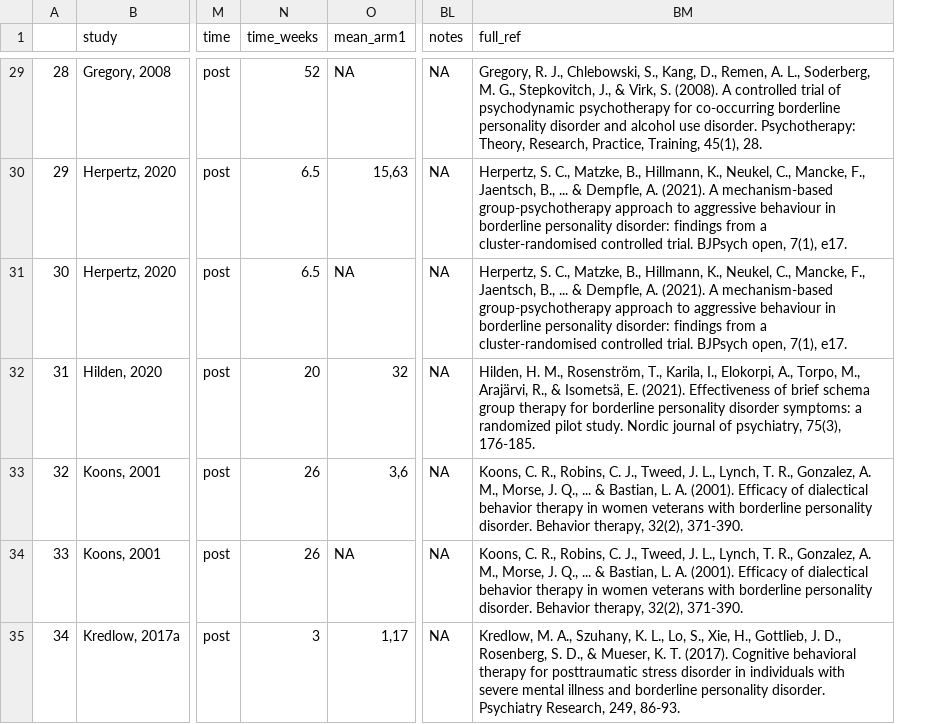
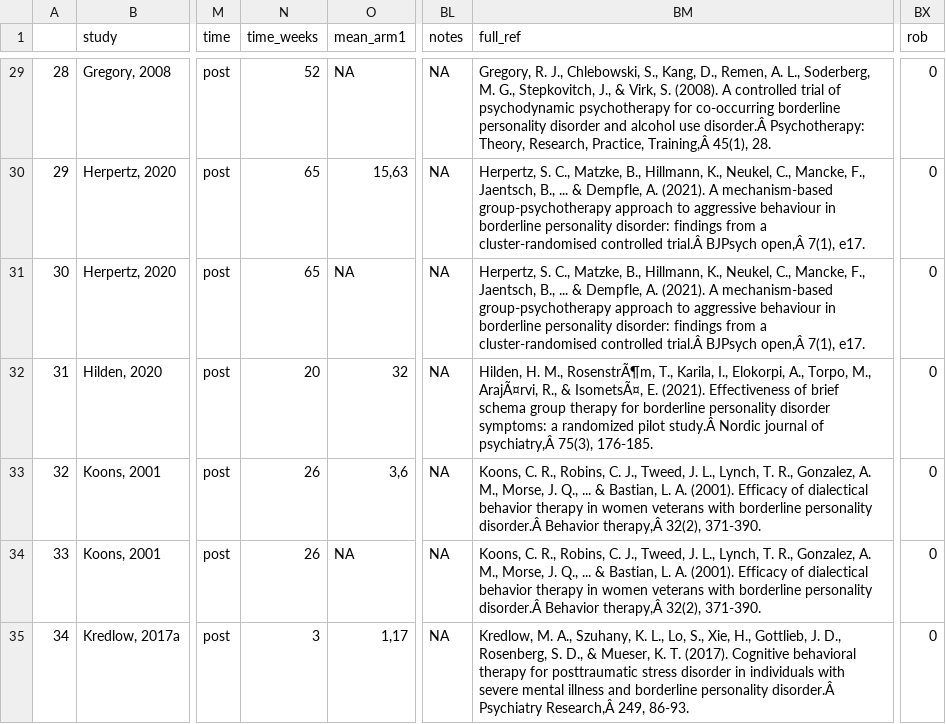
Before and after one commit to metapsy-project/data-borderline-psyctr, a CSV file: data.csv, drawn as a sheet; only a part is shown, gaps mark what is left out; the diff covers the shown part only; the diff names each change by its address in the sheet, - before the commit and + after, or states it on an @@ line.

```diff
--- a/data.csv
+++ b/data.csv
+column BX (rob), rows 29-35: all 0
-BM29 (full_ref): …alcohol use disorder. Psychotherapy: Theory, Research, Practice, Training, 45(1), 28.
+BM29 (full_ref): …alcohol use disorder.Â Psychotherapy: Theory, Research, Practice, Training,Â 45(1), 28.
-N30:N31 (time_weeks): 6.5
+N30:N31 (time_weeks): 65
-BM30:BM31 (full_ref): …cluster-randomised controlled trial. BJPsych open, 7(1), e17.
+BM30:BM31 (full_ref): …cluster-randomised controlled trial.Â BJPsych open,Â 7(1), e17.
-BM32 (full_ref): …H. M., Rosenström, T., Karila, I., Elokorpi, A., Torpo, M., Arajärvi, R., & Isometsä, E. (2021). Effectiveness of brief schema group therapy for borderline personality disorder symptoms: a randomized pilot study. Nordic journal of psychiatry, 75(3), 176-185.
+BM32 (full_ref): …H. M., RosenstrÃ¶m, T., Karila, I., Elokorpi, A., Torpo, M., ArajÃ¤rvi, R., & IsometsÃ¤, E. (2021). Effectiveness of brief schema group therapy for borderline personality disorder symptoms: a randomized pilot study.Â Nordic journal of psychiatry,Â 75(3), 176-185.
-BM33:BM34 (full_ref): …borderline personality disorder. Behavior therapy, 32(2), 371-390.
+BM33:BM34 (full_ref): …borderline personality disorder.Â Behavior therapy,Â 32(2), 371-390.
-BM35 (full_ref): …borderline personality disorder. Psychiatry Research, 249, 86-93.
+BM35 (full_ref): …borderline personality disorder.Â Psychiatry Research,Â 249, 86-93.
```
Also changed, not shown: 51 edited cells elsewhere in this file.
